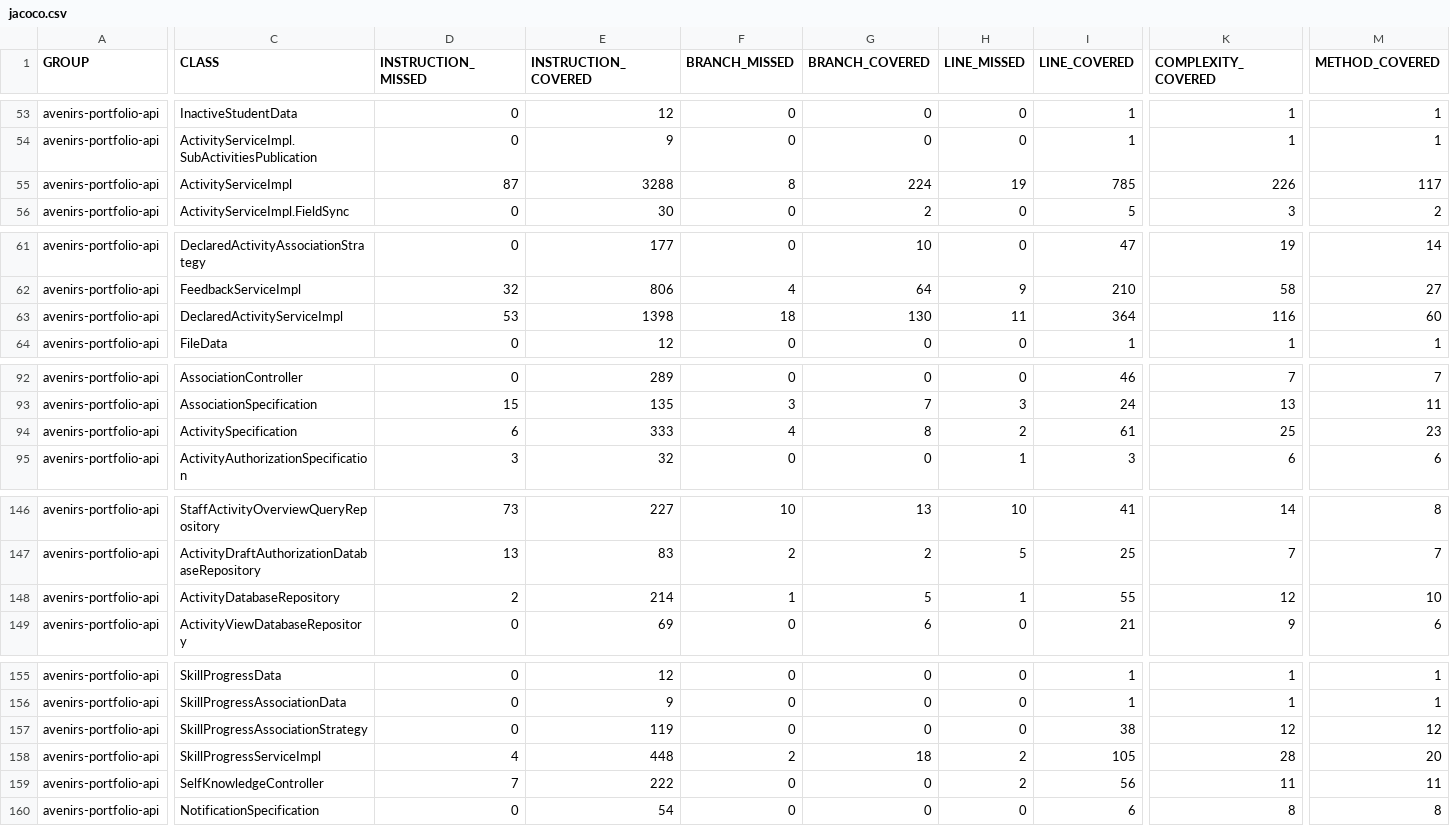
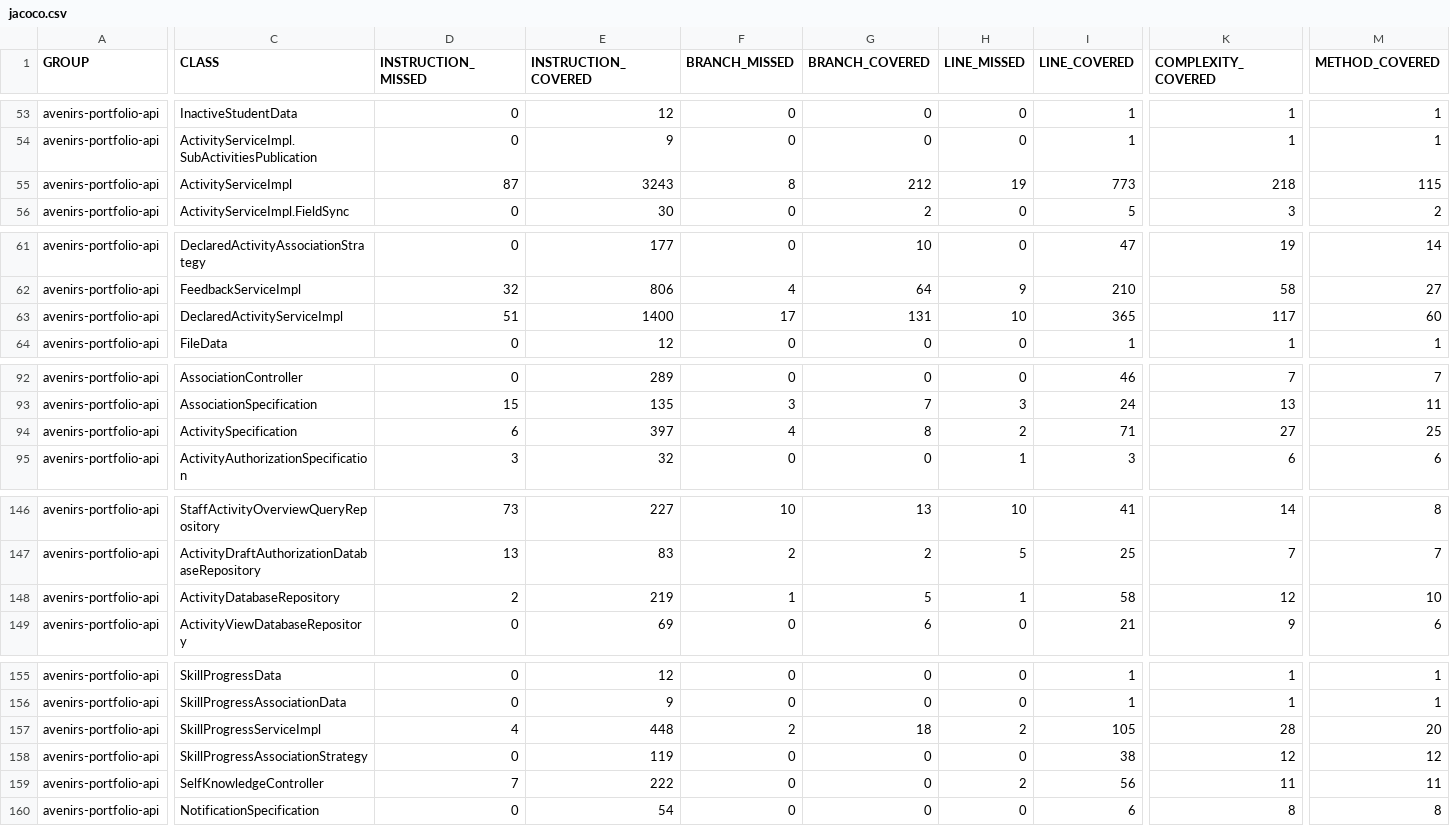
Before and after one commit to avenirs-esr/avenirs-portfolio-api, a CSV file: docs/jacoco-report/jacoco/jacoco.csv, drawn as a sheet; only a part is shown, gaps mark what is left out; the diff covers the shown part only; the diff names each change by its address in the sheet, - before the commit and + after, or states it on an @@ line.

```diff
--- a/docs/jacoco-report/jacoco/jacoco.csv
+++ b/docs/jacoco-report/jacoco/jacoco.csv
-E55 (INSTRUCTION_COVERED): 3288
+E55 (INSTRUCTION_COVERED): 3243
-G55 (BRANCH_COVERED): 224
+G55 (BRANCH_COVERED): 212
-I55 (LINE_COVERED): 785
+I55 (LINE_COVERED): 773
-K55 (COMPLEXITY_COVERED): 226
+K55 (COMPLEXITY_COVERED): 218
-M55 (METHOD_COVERED): 117
+M55 (METHOD_COVERED): 115
-D63 (INSTRUCTION_MISSED): 53
+D63 (INSTRUCTION_MISSED): 51
-E63 (INSTRUCTION_COVERED): 1398
+E63 (INSTRUCTION_COVERED): 1400
-F63 (BRANCH_MISSED): 18
+F63 (BRANCH_MISSED): 17
-G63 (BRANCH_COVERED): 130
+G63 (BRANCH_COVERED): 131
-H63 (LINE_MISSED): 11
+H63 (LINE_MISSED): 10
-I63 (LINE_COVERED): 364
+I63 (LINE_COVERED): 365
-K63 (COMPLEXITY_COVERED): 116
+K63 (COMPLEXITY_COVERED): 117
-E94 (INSTRUCTION_COVERED): 333
+E94 (INSTRUCTION_COVERED): 397
-I94 (LINE_COVERED): 61
+I94 (LINE_COVERED): 71
-K94 (COMPLEXITY_COVERED): 25
+K94 (COMPLEXITY_COVERED): 27
-M94 (METHOD_COVERED): 23
+M94 (METHOD_COVERED): 25
-E148 (INSTRUCTION_COVERED): 214
+E148 (INSTRUCTION_COVERED): 219
-I148 (LINE_COVERED): 55
+I148 (LINE_COVERED): 58
@@ row 158 moved to row 157: avenirs-portfolio-api @@
```
Also changed, not shown: 1 edited cell elsewhere in this file, 20 other files.
